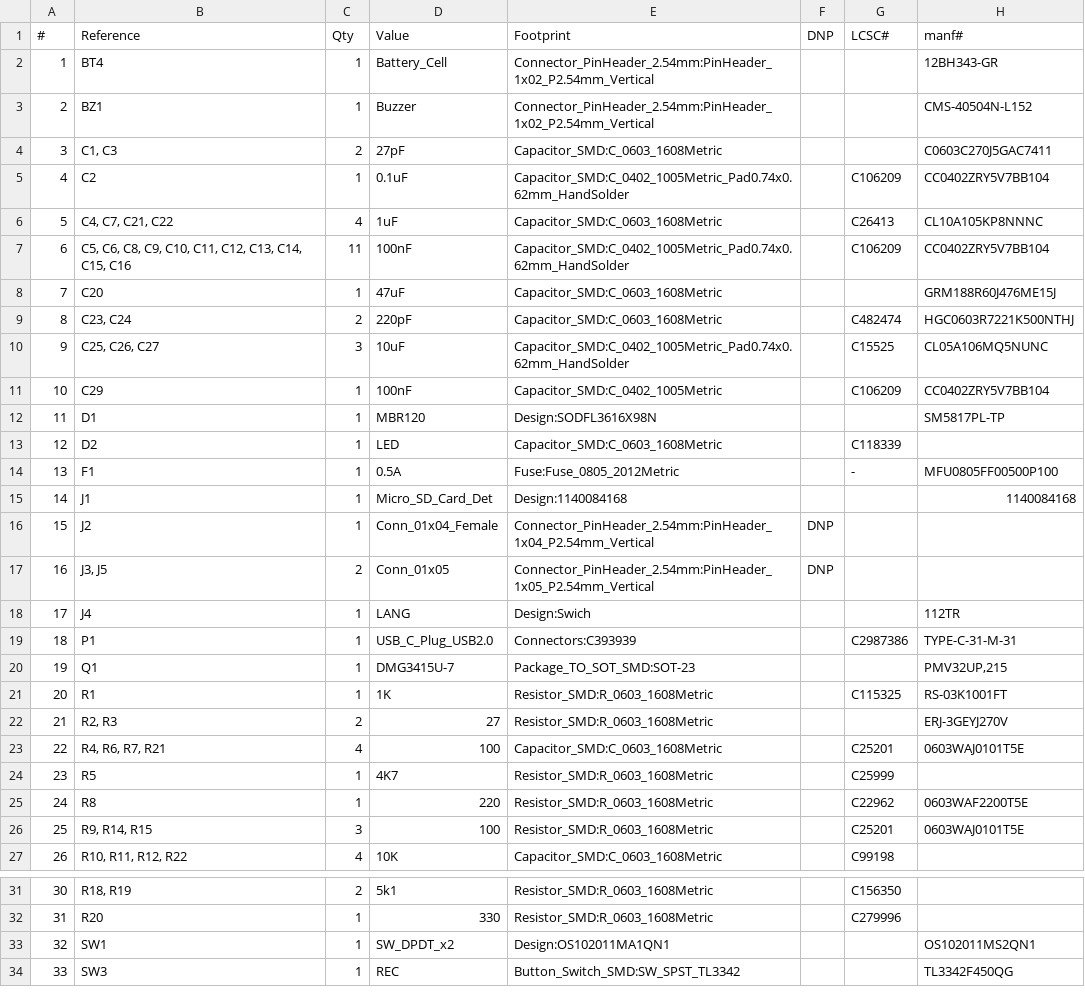
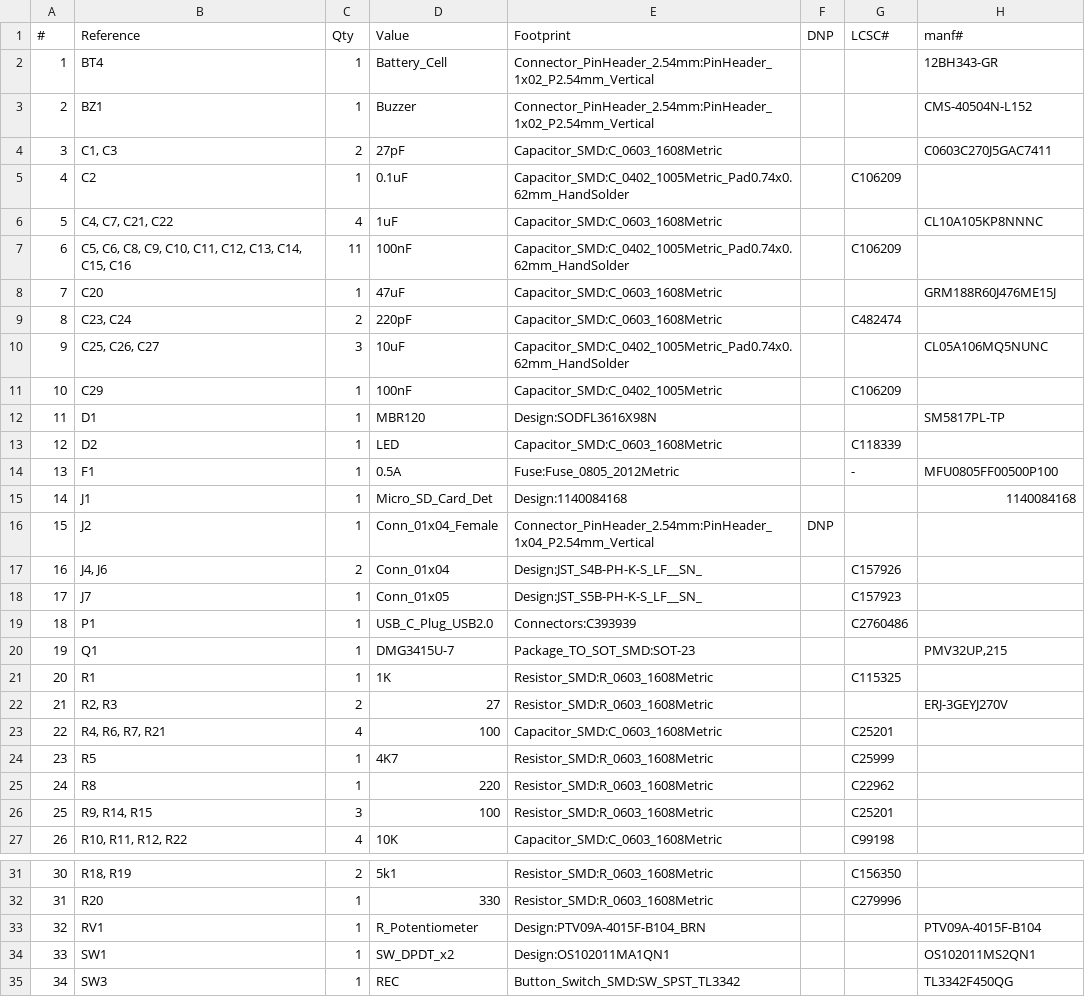
Before and after one commit to sabas1080/DesignLab-Builds-2023-Education, a CSV file: hardware/DesignLab.csv, drawn as a sheet; only a part is shown, gaps mark what is left out; removed rows and columns are numbered as before the commit, all else as after; the diff covers the shown part only; the diff names each change by its address in the sheet, - before the commit and + after, or states it on an @@ line.

```diff
--- a/hardware/DesignLab.csv
+++ b/hardware/DesignLab.csv
-H5 (manf#): CC0402ZRY5V7BB104
+H5 (manf#): (empty)
-G6 (LCSC#): C26413
+G6 (LCSC#): (empty)
-H7 (manf#): CC0402ZRY5V7BB104
+H7 (manf#): (empty)
-H9 (manf#): HGC0603R7221K500NTHJ
+H9 (manf#): (empty)
-G10 (LCSC#): C15525
+G10 (LCSC#): (empty)
-H11 (manf#): CC0402ZRY5V7BB104
+H11 (manf#): (empty)
-row 17: 16 | J3, J5 | 2 | Conn_01x05 | Connector_PinHeader_2.54mm:PinHeader_1x05_P2.54mm_Vertical | DNP
-row 18: 17 | J4 | 1 | LANG | Design:Swich |  |  | 112TR
+row 17: 16 | J4, J6 | 2 | Conn_01x04 | Design:JST_S4B-PH-K-S_LF__SN_ |  | C157926
+row 18: 17 | J7 | 1 | Conn_01x05 | Design:JST_S5B-PH-K-S_LF__SN_ |  | C157923
-G19 (LCSC#): C2987386
+G19 (LCSC#): C2760486
-H19 (manf#): TYPE-C-31-M-31
+H19 (manf#): (empty)
-H21 (manf#): RS-03K1001FT
+H21 (manf#): (empty)
-H23 (manf#): 0603WAJ0101T5E
+H23 (manf#): (empty)
-H25 (manf#): 0603WAF2200T5E
+H25 (manf#): (empty)
-H26 (manf#): 0603WAJ0101T5E
+H26 (manf#): (empty)
+row 33: 32 | RV1 | 1 | R_Potentiometer | Design:PTV09A-4015F-B104_BRN |  |  | PTV09A-4015F-B104
@@ column A (#) renumbered from row 34 down @@
```
Also changed, not shown: 2 edited cells elsewhere in this file, 3 other files.
